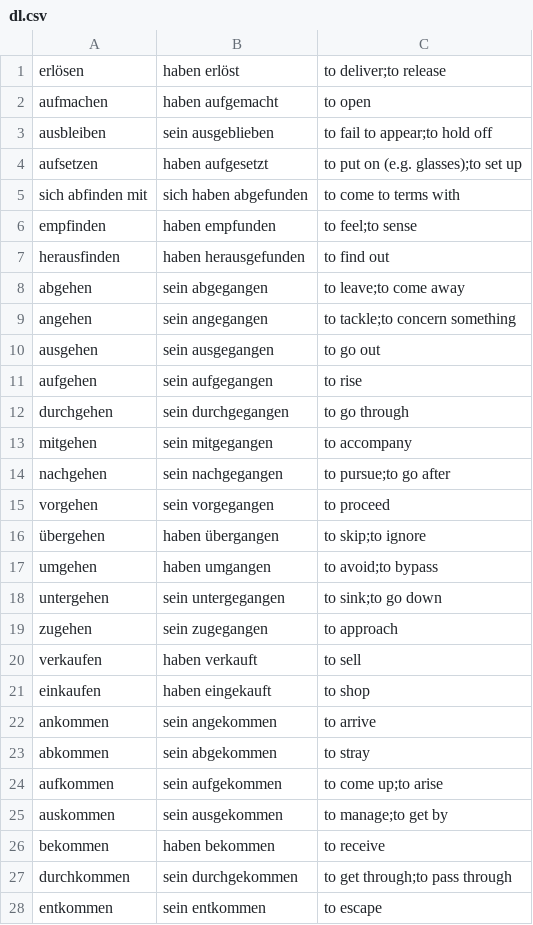
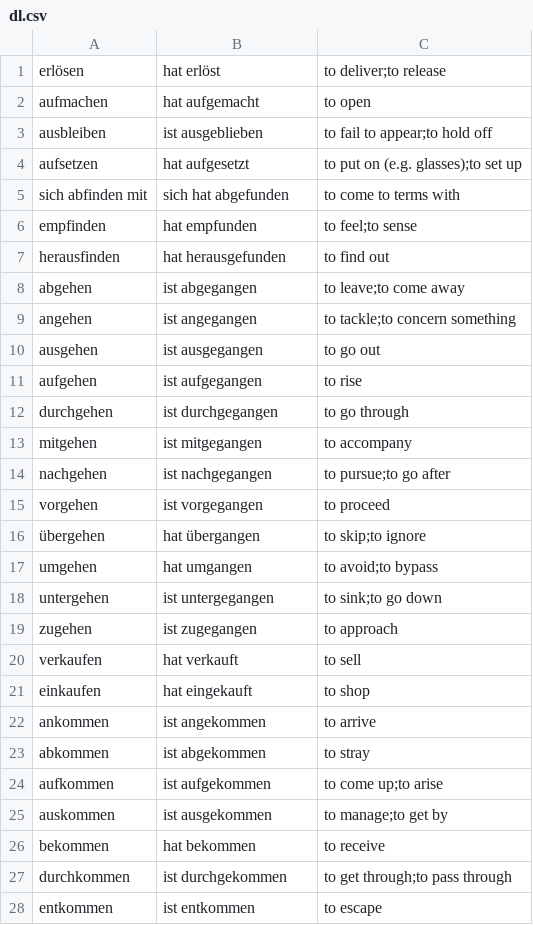
Before and after one commit to pbraunstein/Deutsch_Verben, a CSV file: dl.csv, drawn as a sheet; only a part is shown; the diff covers the shown part only.

```diff
--- a/dl.csv
+++ b/dl.csv
@@ -1,28 +1,28 @@
-erlösen,haben erlöst,to deliver;to release
-aufmachen,haben aufgemacht,to open
-ausbleiben,sein ausgeblieben,to fail to appear;to hold off
-aufsetzen,haben aufgesetzt,to put on (e.g. glasses);to set up
-sich abfinden mit,sich haben abgefunden,to come to terms with
-empfinden,haben empfunden,to feel;to sense
-herausfinden,haben herausgefunden,to find out
-abgehen,sein abgegangen,to leave;to come away
-angehen,sein angegangen,to tackle;to concern something
-ausgehen,sein ausgegangen,to go out
-aufgehen,sein aufgegangen,to rise
-durchgehen,sein durchgegangen,to go through
-mitgehen,sein mitgegangen,to accompany
-nachgehen,sein nachgegangen,to pursue;to go after
-vorgehen,sein vorgegangen,to proceed
-übergehen,haben übergangen,to skip;to ignore
-umgehen,haben umgangen,to avoid;to bypass
-untergehen,sein untergegangen,to sink;to go down
-zugehen,sein zugegangen,to approach
-verkaufen,haben verkauft,to sell
-einkaufen,haben eingekauft,to shop
-ankommen,sein angekommen,to arrive
-abkommen,sein abgekommen,to stray
-aufkommen,sein aufgekommen,to come up;to arise
-auskommen,sein ausgekommen,to manage;to get by
-bekommen,haben bekommen,to receive
-durchkommen,sein durchgekommen,to get through;to pass through
-entkommen,sein entkommen,to escape
+erlösen,hat erlöst,to deliver;to release
+aufmachen,hat aufgemacht,to open
+ausbleiben,ist ausgeblieben,to fail to appear;to hold off
+aufsetzen,hat aufgesetzt,to put on (e.g. glasses);to set up
+sich abfinden mit,sich hat abgefunden,to come to terms with
+empfinden,hat empfunden,to feel;to sense
+herausfinden,hat herausgefunden,to find out
+abgehen,ist abgegangen,to leave;to come away
+angehen,ist angegangen,to tackle;to concern something
+ausgehen,ist ausgegangen,to go out
+aufgehen,ist aufgegangen,to rise
+durchgehen,ist durchgegangen,to go through
+mitgehen,ist mitgegangen,to accompany
+nachgehen,ist nachgegangen,to pursue;to go after
+vorgehen,ist vorgegangen,to proceed
+übergehen,hat übergangen,to skip;to ignore
+umgehen,hat umgangen,to avoid;to bypass
+untergehen,ist untergegangen,to sink;to go down
+zugehen,ist zugegangen,to approach
+verkaufen,hat verkauft,to sell
+einkaufen,hat eingekauft,to shop
+ankommen,ist angekommen,to arrive
+abkommen,ist abgekommen,to stray
+aufkommen,ist aufgekommen,to come up;to arise
+auskommen,ist ausgekommen,to manage;to get by
+bekommen,hat bekommen,to receive
+durchkommen,ist durchgekommen,to get through;to pass through
+entkommen,ist entkommen,to escape
```
Also changed, not shown: 8 added rows and 37 edited cells elsewhere in this file, 3 other files.
